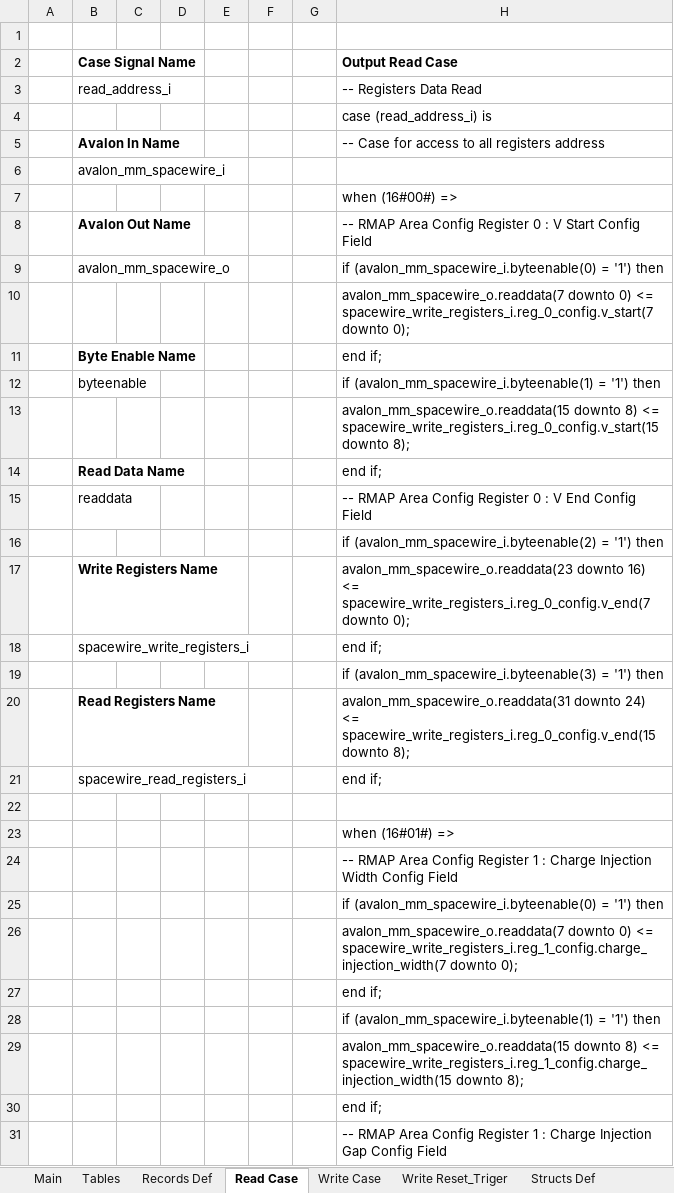
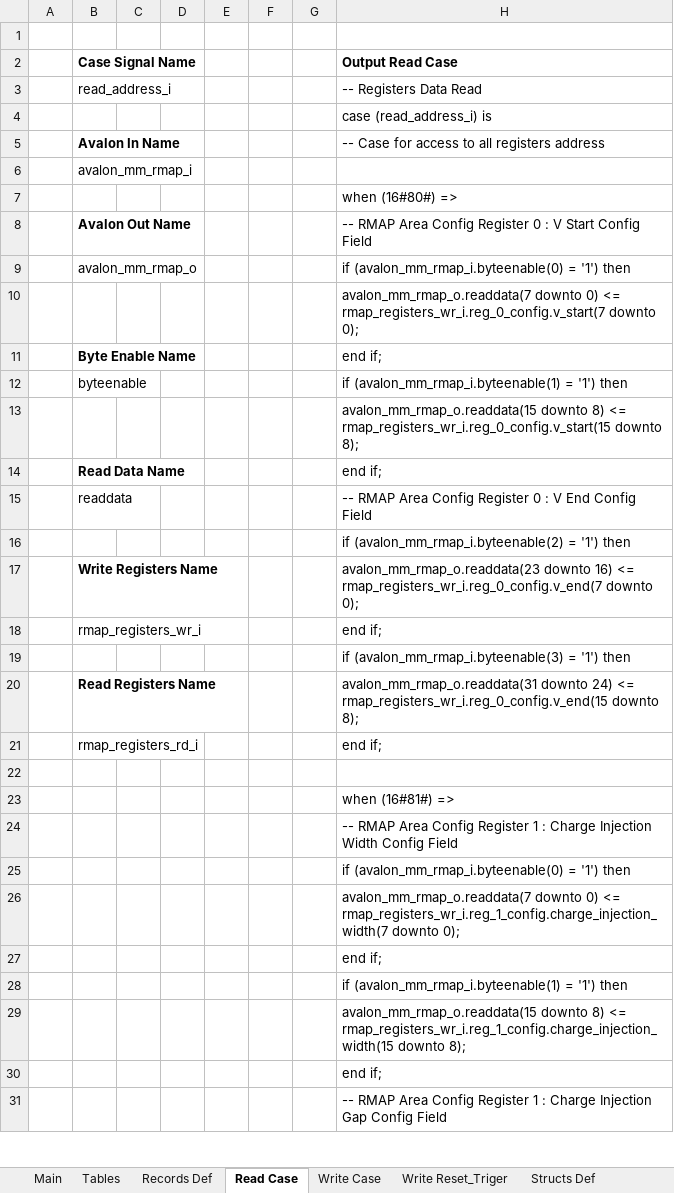
Before and after one commit to NSEE/SimuCam_Development_NFEE, an Excel workbook: FPGA_Developments/COM_Module_v1_8/References/Rmap_Register_v0.7.xlsm, sheet Read Case, drawn as a sheet; only a part is shown; values as stored, in another font and other column widths than the file's, no borders; charts and pictures not drawn; the diff covers the shown part only; the diff names each change by its address in the sheet, - before the commit and + after, or states it on an @@ line.

Commit message:
Finished adapting RMAP memory area

```diff
--- a/FPGA_Developments/COM_Module_v1_8/References/Rmap_Register_v0.7.xlsm (sheet Read Case)
+++ b/FPGA_Developments/COM_Module_v1_8/References/Rmap_Register_v0.7.xlsm (sheet Read Case)
-B6 (Case Signal Name): avalon_mm_spacewire_i
+B6 (Case Signal Name): avalon_mm_rmap_i
-H7 (Output Read Case): when (16#00#) =>
+H7 (Output Read Case): when (16#80#) =>
-B9 (Case Signal Name): avalon_mm_spacewire_o
+B9 (Case Signal Name): avalon_mm_rmap_o
-H9 (Output Read Case): if (avalon_mm_spacewire_i.byteenable(0) = '1')…
+H9 (Output Read Case): if (avalon_mm_rmap_i.byteenable(0) = '1')…
-H10 (Output Read Case): avalon_mm_spacewire_o.readdata(7 downto 0) <= spacewire_write_registers_i.reg_0_config.v_start(7 downto 0);
+H10 (Output Read Case): avalon_mm_rmap_o.readdata(7 downto 0) <= rmap_registers_wr_i.reg_0_config.v_start(7 downto 0);
-H12 (Output Read Case): if (avalon_mm_spacewire_i.byteenable(1) = '1')…
+H12 (Output Read Case): if (avalon_mm_rmap_i.byteenable(1) = '1')…
-H13 (Output Read Case): avalon_mm_spacewire_o.readdata(15 downto 8) <= spacewire_write_registers_i.reg_0_config.v_start(15 downto 8);
+H13 (Output Read Case): avalon_mm_rmap_o.readdata(15 downto 8) <= rmap_registers_wr_i.reg_0_config.v_start(15 downto 8);
-H16 (Output Read Case): if (avalon_mm_spacewire_i.byteenable(2) = '1')…
+H16 (Output Read Case): if (avalon_mm_rmap_i.byteenable(2) = '1')…
-H17 (Output Read Case): avalon_mm_spacewire_o.readdata(23 downto 16) <= spacewire_write_registers_i.reg_0_config.v_end(7 downto 0);
+H17 (Output Read Case): avalon_mm_rmap_o.readdata(23 downto 16) <= rmap_registers_wr_i.reg_0_config.v_end(7 downto 0);
-B18 (Case Signal Name): spacewire_write_registers_i
+B18 (Case Signal Name): rmap_registers_wr_i
-H19 (Output Read Case): if (avalon_mm_spacewire_i.byteenable(3) = '1')…
+H19 (Output Read Case): if (avalon_mm_rmap_i.byteenable(3) = '1')…
-H20 (Output Read Case): avalon_mm_spacewire_o.readdata(31 downto 24) <= spacewire_write_registers_i.reg_0_config.v_end(15 downto 8);
+H20 (Output Read Case): avalon_mm_rmap_o.readdata(31 downto 24) <= rmap_registers_wr_i.reg_0_config.v_end(15 downto 8);
-B21 (Case Signal Name): spacewire_read_registers_i
+B21 (Case Signal Name): rmap_registers_rd_i
-H23 (Output Read Case): when (16#01#) =>
+H23 (Output Read Case): when (16#81#) =>
-H25 (Output Read Case): if (avalon_mm_spacewire_i.byteenable(0) = '1')…
+H25 (Output Read Case): if (avalon_mm_rmap_i.byteenable(0) = '1')…
-H26 (Output Read Case): avalon_mm_spacewire_o.readdata(7 downto 0) <= spacewire_write_registers_i.reg_1_config.charge_injection_width(7 downto 0);
+H26 (Output Read Case): avalon_mm_rmap_o.readdata(7 downto 0) <= rmap_registers_wr_i.reg_1_config.charge_injection_width(7 downto 0);
-H28 (Output Read Case): if (avalon_mm_spacewire_i.byteenable(1) = '1')…
+H28 (Output Read Case): if (avalon_mm_rmap_i.byteenable(1) = '1')…
-H29 (Output Read Case): avalon_mm_spacewire_o.readdata(15 downto 8) <= spacewire_write_registers_i.reg_1_config.charge_injection_width(15 downto 8);
+H29 (Output Read Case): avalon_mm_rmap_o.readdata(15 downto 8) <= rmap_registers_wr_i.reg_1_config.charge_injection_width(15 downto 8);
```
Also changed, not shown: 8 added rows, 8 removed rows, 3 moved rows and 620 edited cells elsewhere in this sheet, sheet Main, sheet Write Case, sheet Write Reset_Triger, sheet Records Def, sheet Structs Def, formulas that keep their value, charts or pictures, FPGA_Developments/COM_Module_v1_8/References/Rmap_MemArea_v0.7.xlsm, 26 other files.
